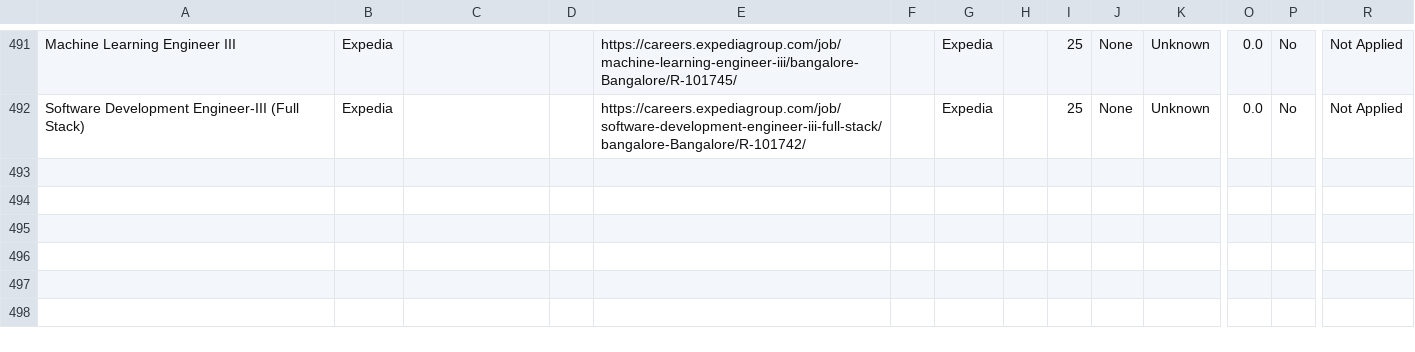
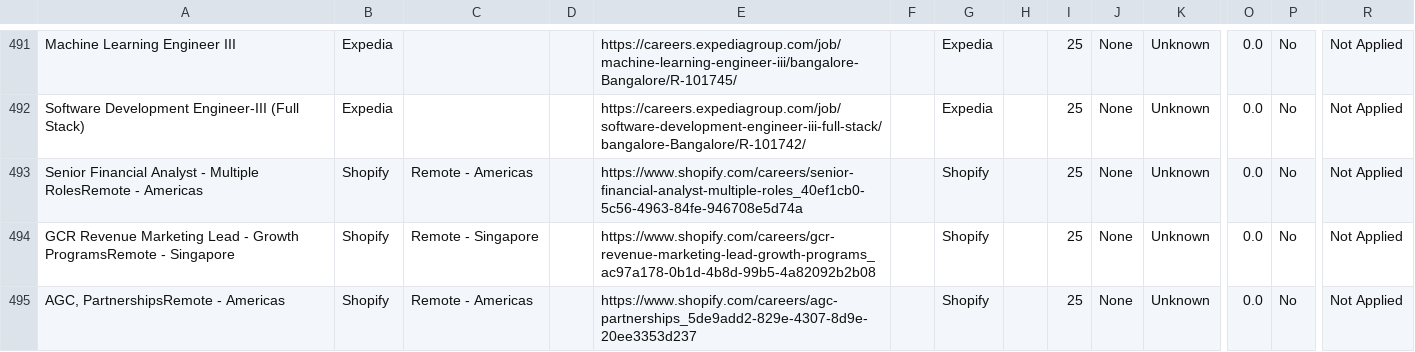
Before and after one commit to naman011/python-projects-secondary, a CSV file: data/jobs.csv, drawn as a sheet; only a part is shown, gaps mark what is left out; rows hold the shown columns only; the diff covers the shown part only; the diff names each change by its address in the sheet, - before the commit and + after, or states it on an @@ line.

```diff
--- a/data/jobs.csv
+++ b/data/jobs.csv
+row 493: Senior Financial Analyst - Multiple RolesRemote - Americas | Shopify | Remote - Americas |  | https://www.shopify.com/careers/senior-financial-analyst-multiple-roles_40ef1cb0-5c56-4963-84fe-946708e5d74a |  | Shopify |  | 25 | None | Unknown | 0.0 | No | Not Applied
+row 494: GCR Revenue Marketing Lead - Growth ProgramsRemote - Singapore | Shopify | Remote - Singapore |  | https://www.shopify.com/careers/gcr-revenue-marketing-lead-growth-programs_ac97a178-0b1d-4b8d-99b5-4a82092b2b08 |  | Shopify |  | 25 | None | Unknown | 0.0 | No | Not Applied
+row 495: AGC, PartnershipsRemote - Americas | Shopify | Remote - Americas |  | https://www.shopify.com/careers/agc-partnerships_5de9add2-829e-4307-8d9e-20ee3353d237 |  | Shopify |  | 25 | None | Unknown | 0.0 | No | Not Applied
```
Also changed, not shown: 9 added rows elsewhere in this file, 1 other file.
